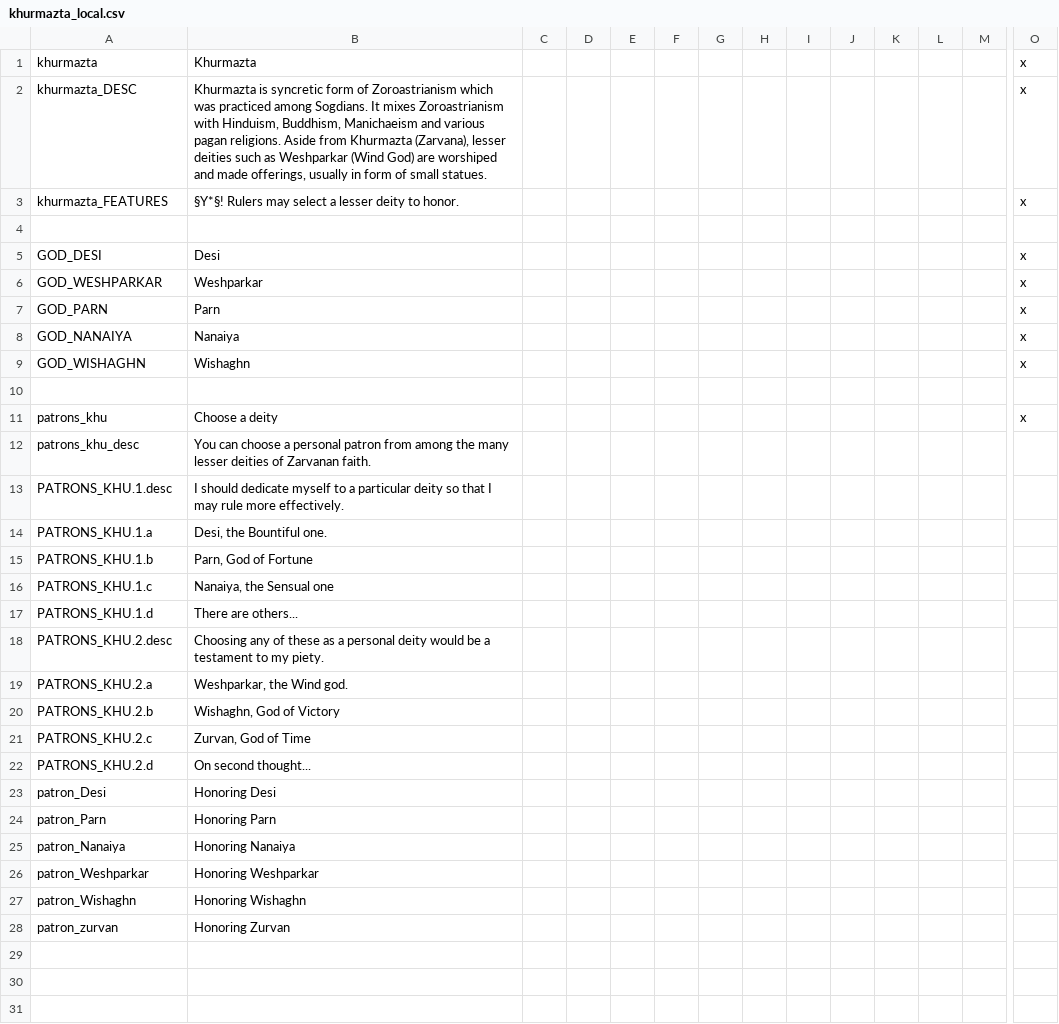
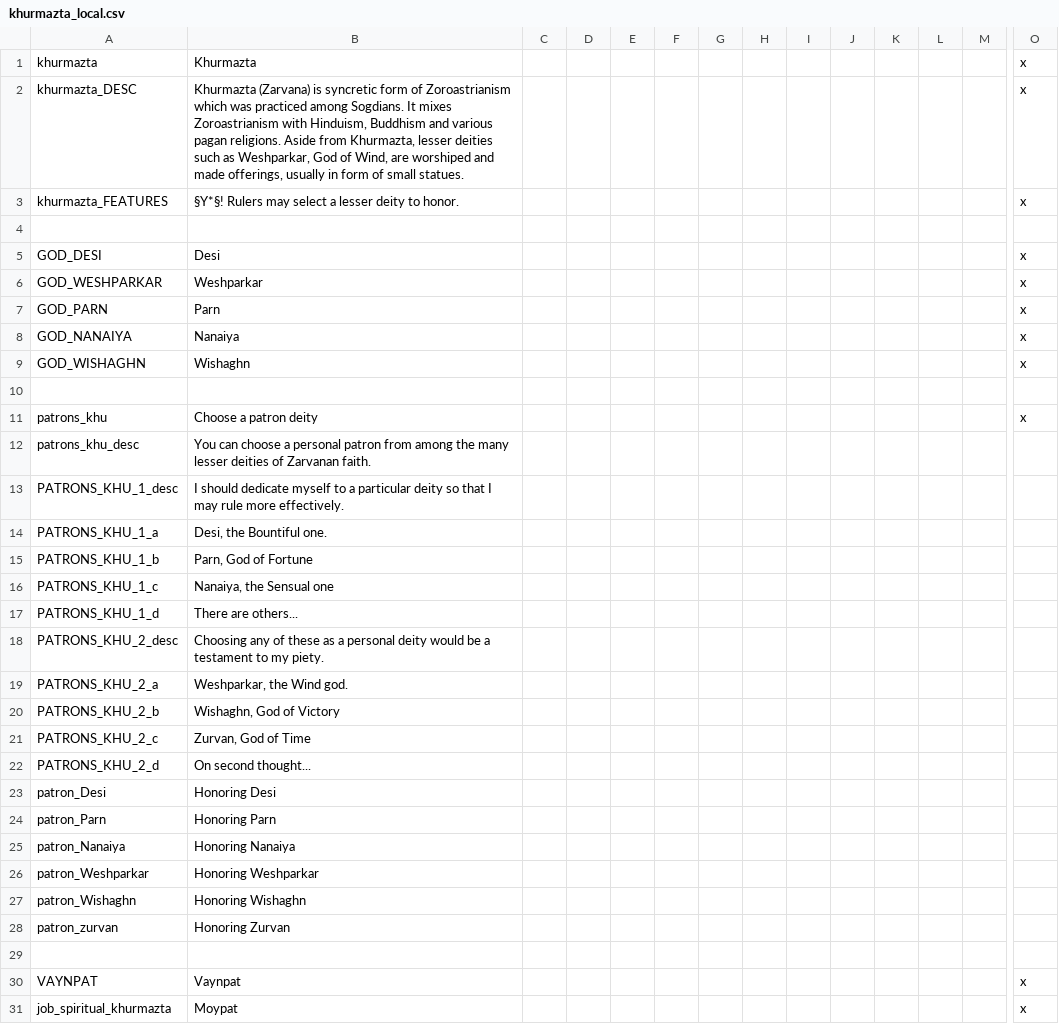
Before and after one commit to swf541/Gloria-Regni, a CSV file: resources/khurmazta/localisation/khurmazta_local.csv, drawn as a sheet; only a part is shown, gaps mark what is left out; rows hold the shown columns only; the diff names each change by its address in the sheet, - before the commit and + after, or states it on an @@ line.

```diff
--- a/resources/khurmazta/localisation/khurmazta_local.csv
+++ b/resources/khurmazta/localisation/khurmazta_local.csv
-B2: Khurmazta is syncretic form of Zoroastrianism which was practiced among Sogdians. It mixes Zoroastrianism with Hinduism, Buddhism, Manichaeism and various pagan religions. Aside from Khurmazta (Zarvana), lesser deities such as Weshparkar (Wind God) are worshiped…
+B2: Khurmazta (Zarvana) is syncretic form of Zoroastrianism which was practiced among Sogdians. It mixes Zoroastrianism with Hinduism, Buddhism and various pagan religions. Aside from Khurmazta, lesser deities such as Weshparkar, God of Wind, are worshiped…
-B11: Choose a deity
+B11: Choose a patron deity
-A13: PATRONS_KHU.1.desc
+A13: PATRONS_KHU_1_desc
-A14: PATRONS_KHU.1.a
+A14: PATRONS_KHU_1_a
-A15: PATRONS_KHU.1.b
+A15: PATRONS_KHU_1_b
-A16: PATRONS_KHU.1.c
+A16: PATRONS_KHU_1_c
-A17: PATRONS_KHU.1.d
+A17: PATRONS_KHU_1_d
-A18: PATRONS_KHU.2.desc
+A18: PATRONS_KHU_2_desc
-A19: PATRONS_KHU.2.a
+A19: PATRONS_KHU_2_a
-A20: PATRONS_KHU.2.b
+A20: PATRONS_KHU_2_b
-A21: PATRONS_KHU.2.c
+A21: PATRONS_KHU_2_c
-A22: PATRONS_KHU.2.d
+A22: PATRONS_KHU_2_d
+row 29: (empty)
+row 30: VAYNPAT | Vaynpat |  |  |  |  |  |  |  |  |  |  |  | x
+row 31: job_spiritual_khurmazta | Moypat |  |  |  |  |  |  |  |  |  |  |  | x
```
Also changed, not shown: 5 other files.
